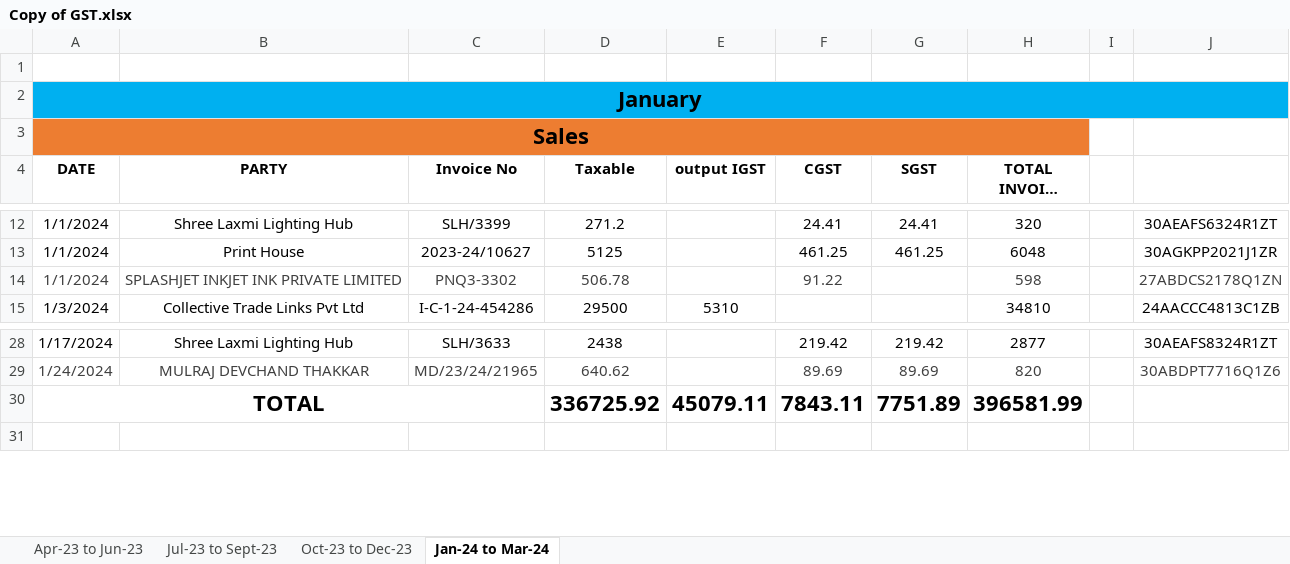
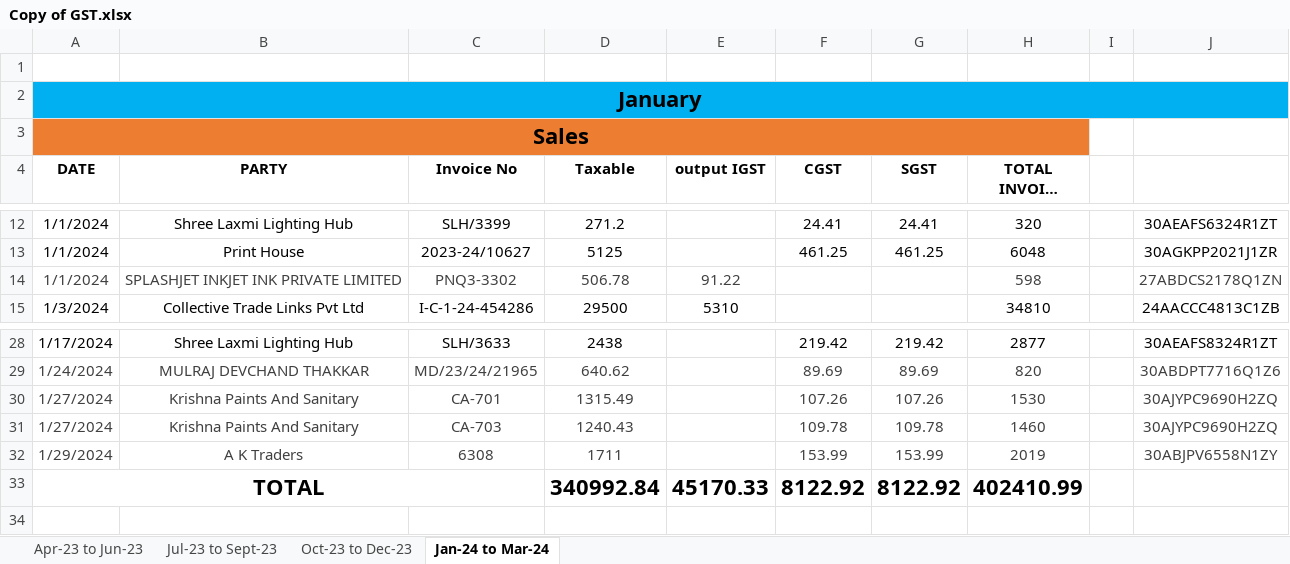
Before and after one commit to JPTechatronics/J-P-Techatronics-2023-2024, an Excel workbook: Copy of GST.xlsx, sheet Jan-24 to Mar-24, drawn as a sheet; only a part is shown, gaps mark what is left out; long unchanged cells end in …; values as stored, in another font and other column widths than the file's, no borders; removed rows and columns are numbered as before the commit, all else as after; the diff names each change by its address in the sheet, - before the commit and + after, or states it on an @@ line.

Commit message:
Add files via upload

```diff
--- a/Copy of GST.xlsx (sheet Jan-24 to Mar-24)
+++ b/Copy of GST.xlsx (sheet Jan-24 to Mar-24)
-E14 (output IGST): (empty)
+E14 (output IGST): 91.22
-F14 (CGST): 91.22
+F14 (CGST): (empty)
-row 30: TOTAL |  |  | 336725.92 | 45079.11 | 7843.11 | 7751.89 | 396581.99
+row 30: 1/27/2024 | Krishna Paints And Sanitary | CA-701 | 1315.49 |  | 107.26 | 107.26 | 1530 |  | 30AJYPC9690H2ZQ
+row 31: 1/27/2024 | Krishna Paints And Sanitary | CA-703 | 1240.43 |  | 109.78 | 109.78 | 1460 |  | 30AJYPC9690H2ZQ
+row 32: 1/29/2024 | A K Traders | 6308 | 1711 |  | 153.99 | 153.99 | 2019 |  | 30ABJPV6558N1ZY
+row 33: TOTAL |  |  | 340992.84 | 45170.33 | 8122.92 | 8122.92 | 402410.99
```
